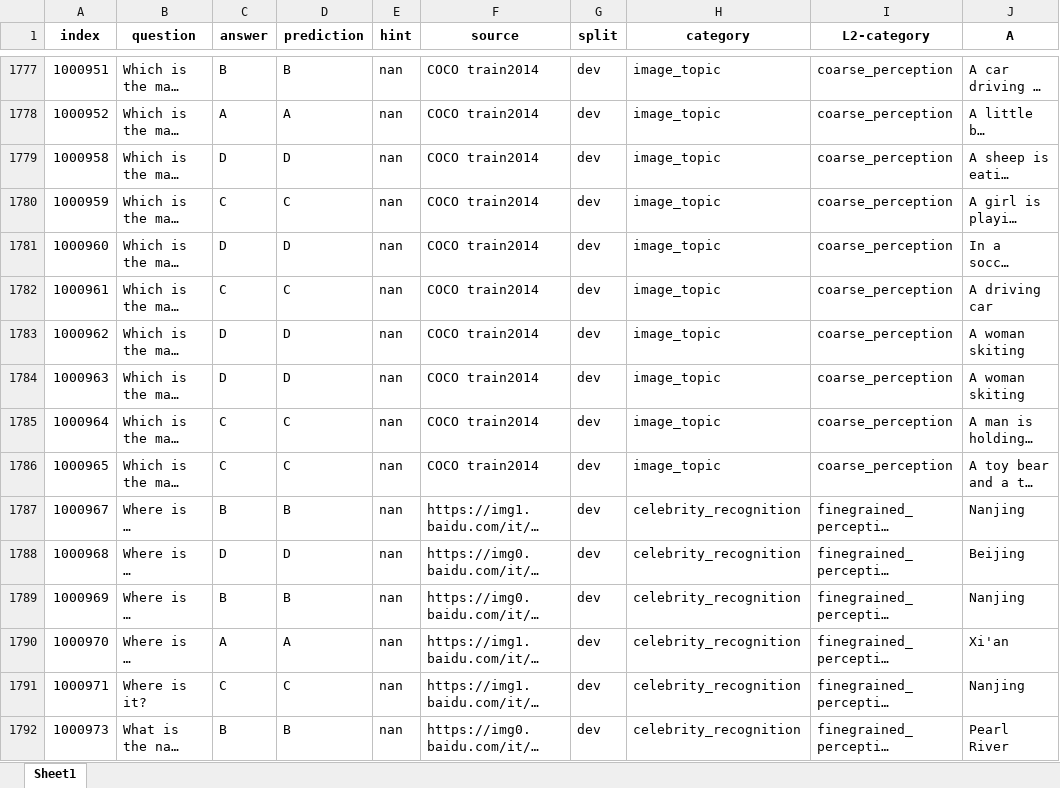
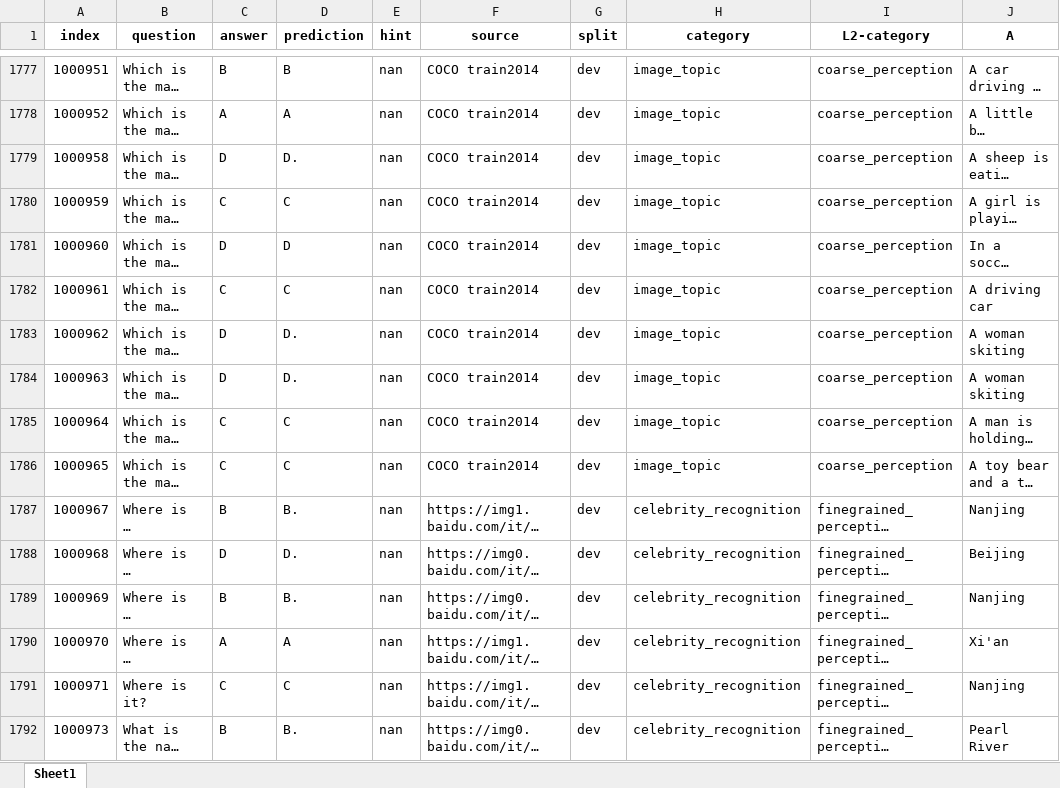
Before and after one commit to Perkzi/IPCV_exp, an Excel workbook: Qwen2-VL/logs/Qwen2-VL-7B-Instruct/mmbench_en/pruned_5_ratio_0.2/submissions/mmbench_en_dev_results.xlsx, sheet Sheet1, drawn as a sheet; only a part is shown, gaps mark what is left out; long unchanged cells end in …; values as stored, in another font and other column widths than the file's, no borders; the diff covers the shown part only; the diff names each change by its address in the sheet, - before the commit and + after, or states it on an @@ line.

```diff
--- a/Qwen2-VL/logs/Qwen2-VL-7B-Instruct/mmbench_en/pruned_5_ratio_0.2/submissions/mmbench_en_dev_results.xlsx (sheet Sheet1)
+++ b/Qwen2-VL/logs/Qwen2-VL-7B-Instruct/mmbench_en/pruned_5_ratio_0.2/submissions/mmbench_en_dev_results.xlsx (sheet Sheet1)
-D1779 (prediction): D
+D1779 (prediction): D.
-D1783:D1784 (prediction): D
+D1783:D1784 (prediction): D.
-D1787 (prediction): B
+D1787 (prediction): B.
-D1788 (prediction): D
+D1788 (prediction): D.
-D1789 (prediction): B
+D1789 (prediction): B.
-D1792 (prediction): B
+D1792 (prediction): B.
```
Also changed, not shown: 1122 edited cells elsewhere in this sheet, Qwen2-VL/logs/Qwen2-VL-7B-Instruct/mmbench_en/pruned_2_ratio_0.2/submissions/mmbench_en_dev_results.xlsx, Qwen2-VL/logs/Qwen2-VL-7B-Instruct/mmbench_en/pruned_2_ratio_0.2/submissions/mmbench_en_test_results.xlsx, 8 other files.
